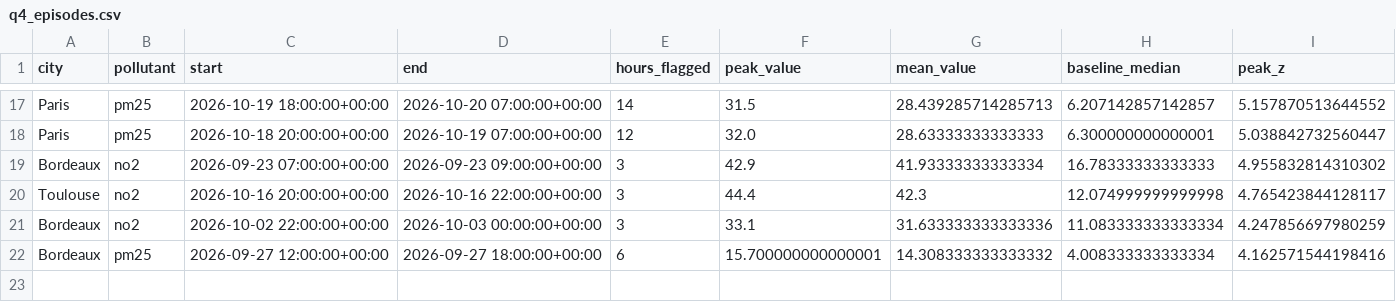
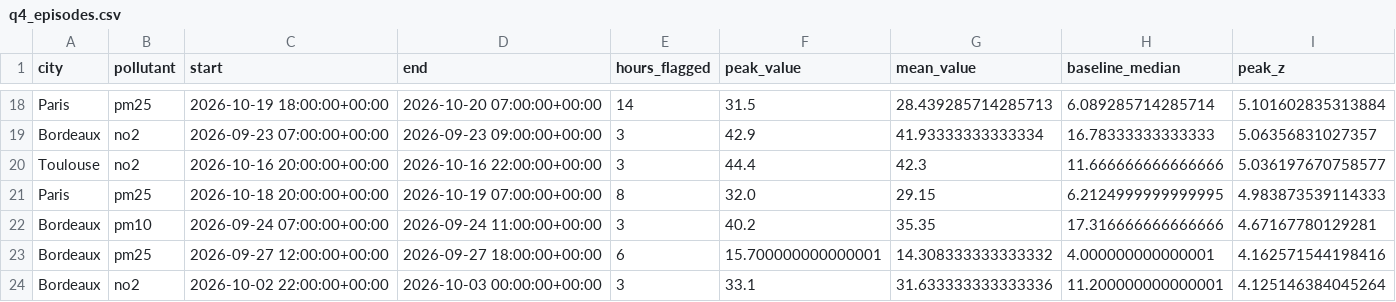
Before and after one commit to Yue75/TP-Urban-Hub, a CSV file: outputs/partie3/tables/q4_episodes.csv, drawn as a sheet; only a part is shown, gaps mark what is left out; removed rows and columns are numbered as before the commit, all else as after; the diff covers the shown part only; the diff names each change by its address in the sheet, - before the commit and + after, or states it on an @@ line.

```diff
--- a/outputs/partie3/tables/q4_episodes.csv
+++ b/outputs/partie3/tables/q4_episodes.csv
-H18 (baseline_median): 6.207142857142857
+H18 (baseline_median): 6.089285714285714
-I18 (peak_z): 5.157870513644552
+I18 (peak_z): 5.101602835313884
-row 18: Paris | pm25 | 2026-10-18 20:00:00+00:00 | 2026-10-19 07:00:00+00:00 | 12 | 32.0 | 28.63333333333333 | 6.300000000000001 | 5.038842732560447
-I19 (peak_z): 4.955832814310302
+I19 (peak_z): 5.06356831027357
-H20 (baseline_median): 12.074999999999998
+H20 (baseline_median): 11.666666666666666
-I20 (peak_z): 4.765423844128117
+I20 (peak_z): 5.036197670758577
+row 21: Paris | pm25 | 2026-10-18 20:00:00+00:00 | 2026-10-19 07:00:00+00:00 | 8 | 32.0 | 29.15 | 6.2124999999999995 | 4.983873539114333
-B22 (pollutant): no2
+B22 (pollutant): pm10
-C22 (start): 2026-10-02 22:00:00+00:00
+C22 (start): 2026-09-24 07:00:00+00:00
-D22 (end): 2026-10-03 00:00:00+00:00
+D22 (end): 2026-09-24 11:00:00+00:00
-F22 (peak_value): 33.1
+F22 (peak_value): 40.2
-G22 (mean_value): 31.633333333333336
+G22 (mean_value): 35.35
-H22 (baseline_median): 11.083333333333334
+H22 (baseline_median): 17.316666666666666
-I22 (peak_z): 4.247856697980259
+I22 (peak_z): 4.67167780129281
-H23 (baseline_median): 4.008333333333334
+H23 (baseline_median): 4.000000000000001
+row 24: Bordeaux | no2 | 2026-10-02 22:00:00+00:00 | 2026-10-03 00:00:00+00:00 | 3 | 33.1 | 31.633333333333336 | 11.200000000000001 | 4.125146384045264
```
Also changed, not shown: 3 added rows, 2 removed rows and 26 edited cells elsewhere in this file, outputs/partie3/tables/q1_ranking_stations.csv, outputs/partie3/tables/q2_profil_horaire.csv, 12 other files.
